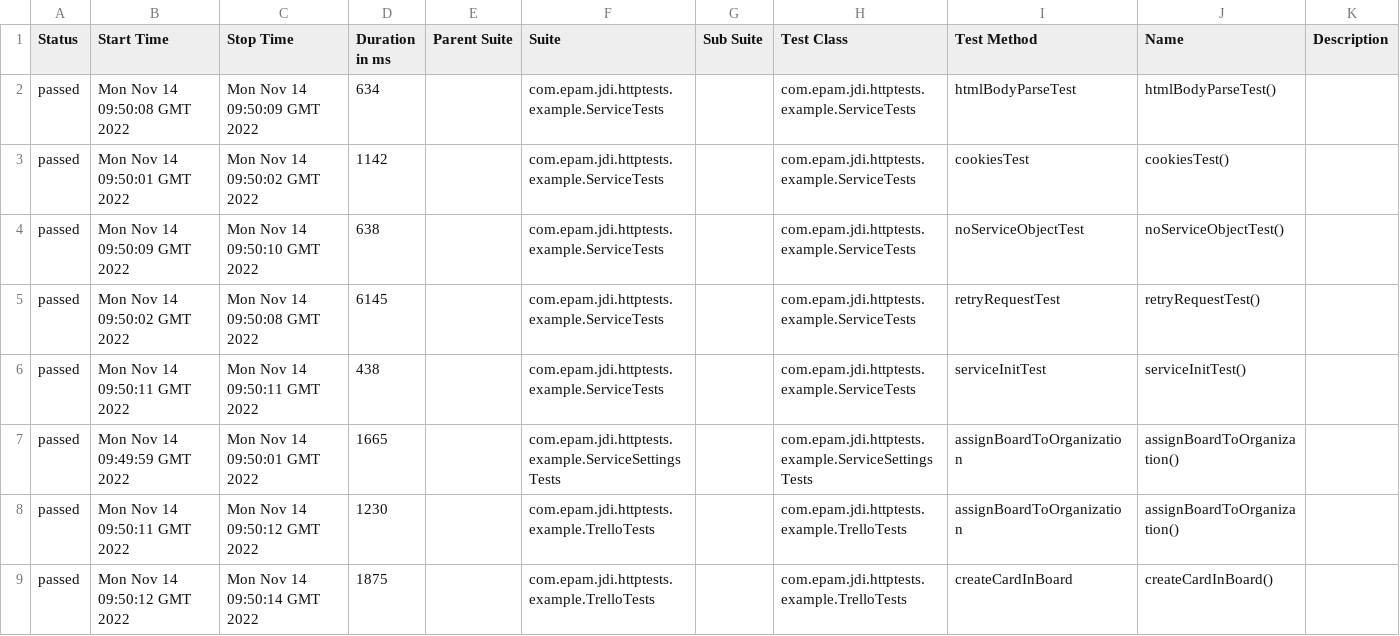
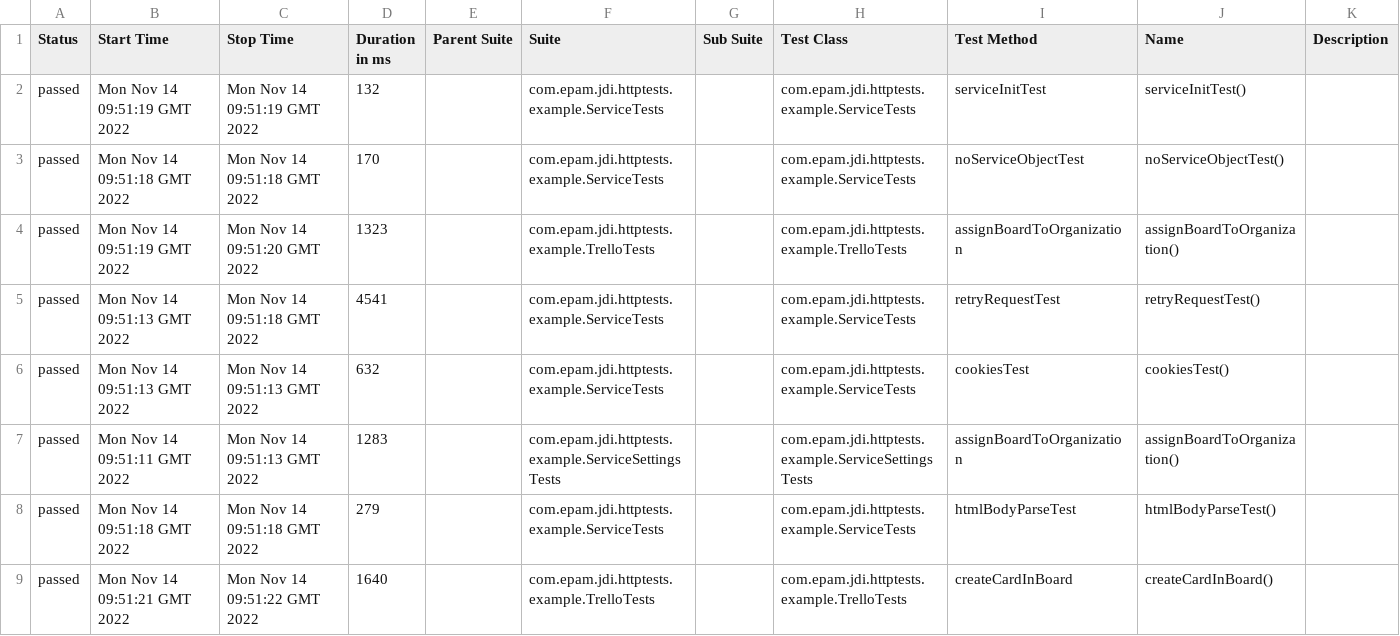
Before and after one commit to jdi-templates/jdi-dark-junit-template, a CSV file: 7/data/suites.csv, drawn as a sheet; only a part is shown; the diff covers the shown part only.

```diff
--- a/7/data/suites.csv
+++ b/7/data/suites.csv
@@ -1,9 +1,9 @@
 "Status","Start Time","Stop Time","Duration in ms","Parent Suite","Suite","Sub Suite","Test Class","Test Method","Name","Description"
-"passed","Mon Nov 14 09:50:08 GMT 2022","Mon Nov 14 09:50:09 GMT 2022","634","","com.epam.jdi.httptests.example.ServiceTests","","com.epam.jdi.httptests.example.ServiceTests","htmlBodyParseTest","htmlBodyParseTest()",""
-"passed","Mon Nov 14 09:50:01 GMT 2022","Mon Nov 14 09:50:02 GMT 2022","1142","","com.epam.jdi.httptests.example.ServiceTests","","com.epam.jdi.httptests.example.ServiceTests","cookiesTest","cookiesTest()",""
-"passed","Mon Nov 14 09:50:09 GMT 2022","Mon Nov 14 09:50:10 GMT 2022","638","","com.epam.jdi.httptests.example.ServiceTests","","com.epam.jdi.httptests.example.ServiceTests","noServiceObjectTest","noServiceObjectTest()",""
-"passed","Mon Nov 14 09:50:02 GMT 2022","Mon Nov 14 09:50:08 GMT 2022","6145","","com.epam.jdi.httptests.example.ServiceTests","","com.epam.jdi.httptests.example.ServiceTests","retryRequestTest","retryRequestTest()",""
-"passed","Mon Nov 14 09:50:11 GMT 2022","Mon Nov 14 09:50:11 GMT 2022","438","","com.epam.jdi.httptests.example.ServiceTests","","com.epam.jdi.httptests.example.ServiceTests","serviceInitTest","serviceInitTest()",""
-"passed","Mon Nov 14 09:49:59 GMT 2022","Mon Nov 14 09:50:01 GMT 2022","1665","","com.epam.jdi.httptests.example.ServiceSettingsTests","","com.epam.jdi.httptests.example.ServiceSettingsTests","assignBoardToOrganization","assignBoardToOrganization()",""
-"passed","Mon Nov 14 09:50:11 GMT 2022","Mon Nov 14 09:50:12 GMT 2022","1230","","com.epam.jdi.httptests.example.TrelloTests","","com.epam.jdi.httptests.example.TrelloTests","assignBoardToOrganization","assignBoardToOrganization()",""
-"passed","Mon Nov 14 09:50:12 GMT 2022","Mon Nov 14 09:50:14 GMT 2022","1875","","com.epam.jdi.httptests.example.TrelloTests","","com.epam.jdi.httptests.example.TrelloTests","createCardInBoard","createCardInBoard()",""
+"passed","Mon Nov 14 09:51:19 GMT 2022","Mon Nov 14 09:51:19 GMT 2022","132","","com.epam.jdi.httptests.example.ServiceTests","","com.epam.jdi.httptests.example.ServiceTests","serviceInitTest","serviceInitTest()",""
+"passed","Mon Nov 14 09:51:18 GMT 2022","Mon Nov 14 09:51:18 GMT 2022","170","","com.epam.jdi.httptests.example.ServiceTests","","com.epam.jdi.httptests.example.ServiceTests","noServiceObjectTest","noServiceObjectTest()",""
+"passed","Mon Nov 14 09:51:19 GMT 2022","Mon Nov 14 09:51:20 GMT 2022","1323","","com.epam.jdi.httptests.example.TrelloTests","","com.epam.jdi.httptests.example.TrelloTests","assignBoardToOrganization","assignBoardToOrganization()",""
+"passed","Mon Nov 14 09:51:13 GMT 2022","Mon Nov 14 09:51:18 GMT 2022","4541","","com.epam.jdi.httptests.example.ServiceTests","","com.epam.jdi.httptests.example.ServiceTests","retryRequestTest","retryRequestTest()",""
+"passed","Mon Nov 14 09:51:13 GMT 2022","Mon Nov 14 09:51:13 GMT 2022","632","","com.epam.jdi.httptests.example.ServiceTests","","com.epam.jdi.httptests.example.ServiceTests","cookiesTest","cookiesTest()",""
+"passed","Mon Nov 14 09:51:11 GMT 2022","Mon Nov 14 09:51:13 GMT 2022","1283","","com.epam.jdi.httptests.example.ServiceSettingsTests","","com.epam.jdi.httptests.example.ServiceSettingsTests","assignBoardToOrganization","assignBoardToOrganization()",""
+"passed","Mon Nov 14 09:51:18 GMT 2022","Mon Nov 14 09:51:18 GMT 2022","279","","com.epam.jdi.httptests.example.ServiceTests","","com.epam.jdi.httptests.example.ServiceTests","htmlBodyParseTest","htmlBodyParseTest()",""
+"passed","Mon Nov 14 09:51:21 GMT 2022","Mon Nov 14 09:51:22 GMT 2022","1640","","com.epam.jdi.httptests.example.TrelloTests","","com.epam.jdi.httptests.example.TrelloTests","createCardInBoard","createCardInBoard()",""
```
Also changed, not shown: 10 edited cells elsewhere in this file, 37 other files.
